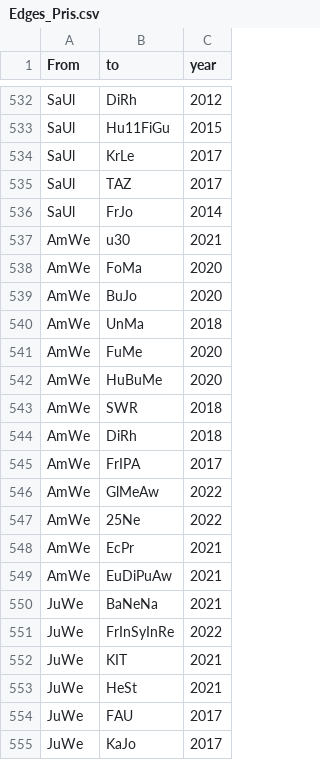
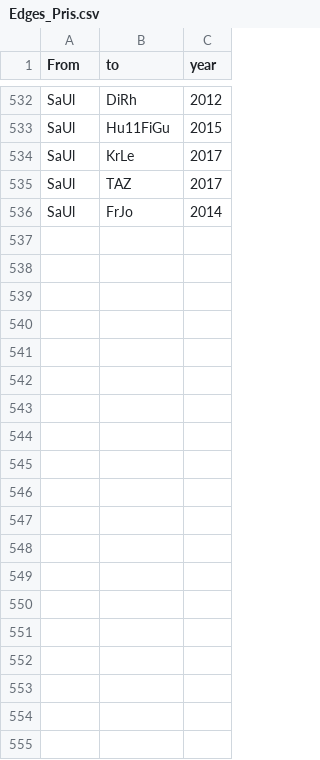
Before and after one commit to JohannaPuehs/15.11.Frauen-u30-im-Journalismus, a CSV file: Edges_Pris.csv, drawn as a sheet; only a part is shown, gaps mark what is left out; the diff covers the shown part only.

Commit message:
Update Edges_Pris.csv

```diff
--- a/Edges_Pris.csv
+++ b/Edges_Pris.csv
@@ -536,20 +536 @@ SaUl,TAZ,2017
 SaUl,FrJo,2014
-AmWe,u30,2021
-AmWe,FoMa,2020
-AmWe,BuJo,2020
-AmWe,UnMa,2018
-AmWe,FuMe,2020
-AmWe,HuBuMe,2020
-AmWe,SWR,2018
-AmWe,DiRh,2018
-AmWe,FrIPA,2017
-AmWe,GlMeAw,2022
-AmWe,25Ne,2022
-AmWe,EcPr,2021
-AmWe,EuDiPuAw,2021
-JuWe,BaNeNa,2021
-JuWe,FrInSyInRe,2022
-JuWe,KIT,2021
-JuWe,HeSt,2021
-JuWe,FAU,2017
-JuWe,KaJo,2017
```
Also changed, not shown: 10 removed rows elsewhere in this file.
